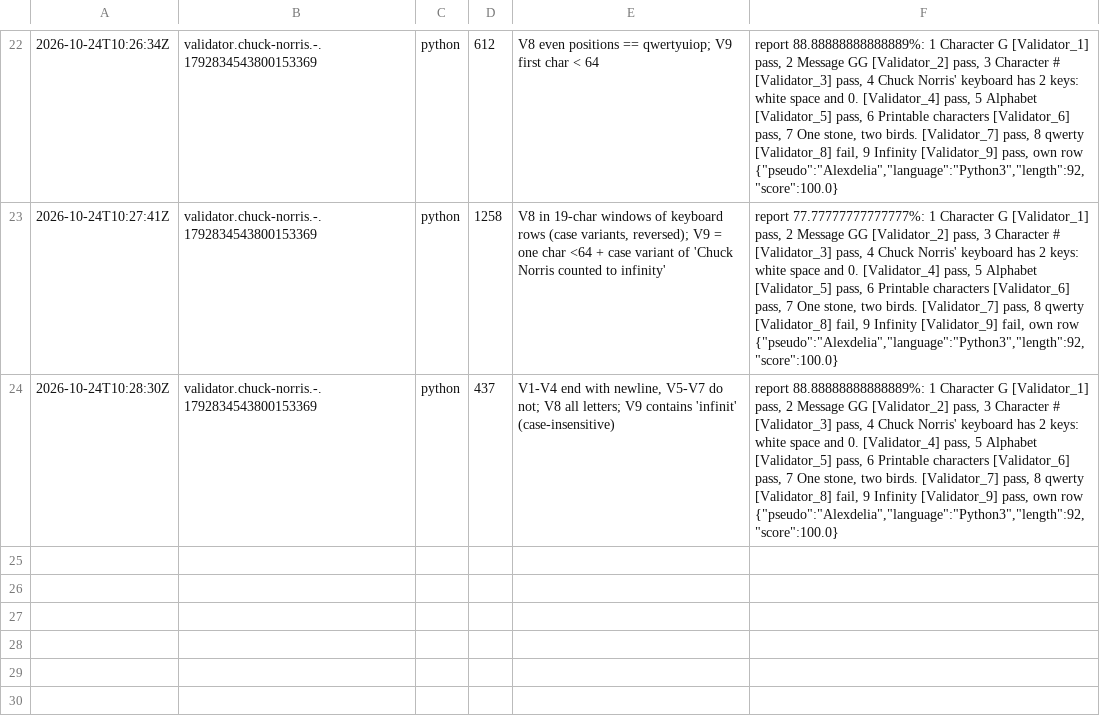
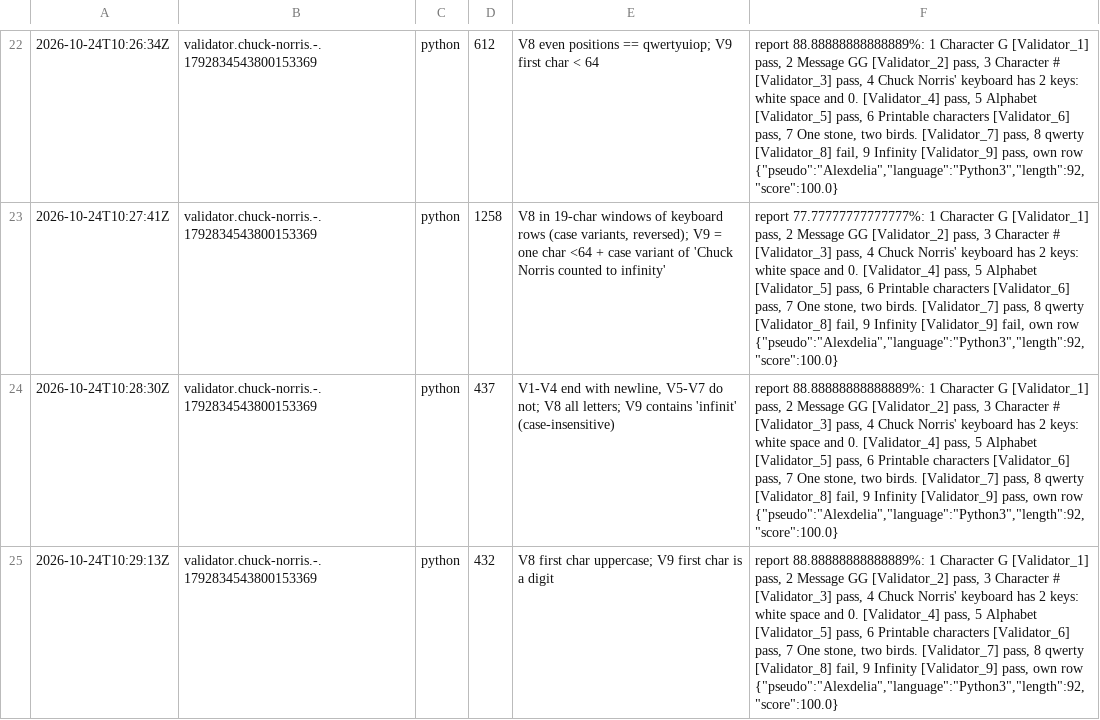
Before and after one commit to Alexdelia/puzzle, a TSV file: codingame/codegolf/puzzle/chuck-norris/probe/probes.tsv, drawn as a sheet; only a part is shown, gaps mark what is left out; the diff names each change by its address in the sheet, - before the commit and + after, or states it on an @@ line.

Commit message:
chore(golf): probes chuck-norris

```diff
--- a/codingame/codegolf/puzzle/chuck-norris/probe/probes.tsv
+++ b/codingame/codegolf/puzzle/chuck-norris/probe/probes.tsv
+row 25: 2026-10-24T10:29:13Z | validator.chuck-norris.-.1792834543800153369 | python | 432 | V8 first char uppercase; V9 first char is a digit | report 88.88888888888889%: 1 Character G [Validator_1] pass, 2 Message GG [Validator_2] pass, 3 Character # [Validator_3] pass, 4 Chuck Norris' keyboard has 2 keys: white space and 0. [Validator_4] pass, 5 Alphabet [Validator_5] pass, 6 Printable characters [Validator_6] pass, 7 One stone, two birds. [Validator_7] pass, 8 qwerty [Validator_8] fail, 9 Infinity [Validator_9] pass, own row {"pseudo":"Alexdelia","language":"Python3","length":92,"score":100.0}
```
